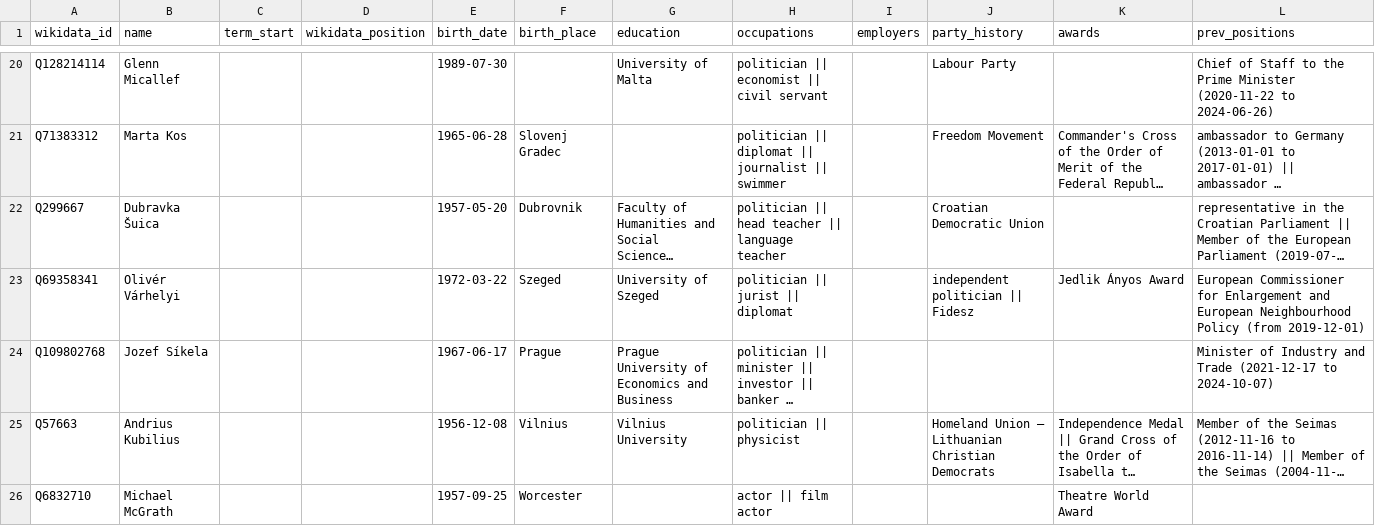
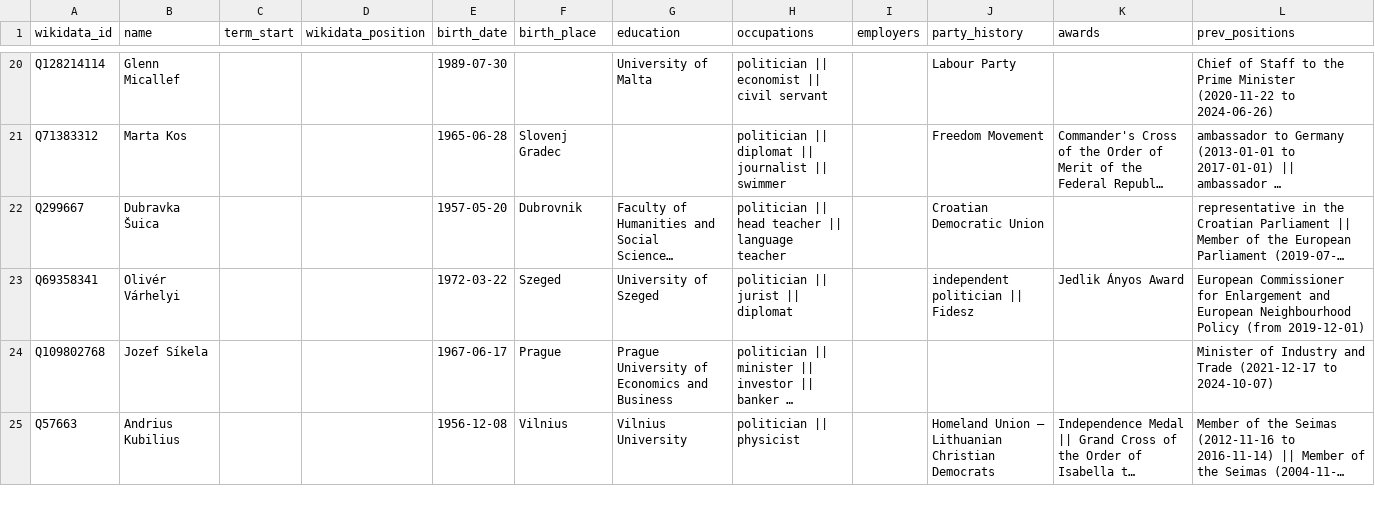
Before and after one commit to GavinMendelGleason/euro-sdt, a CSV file: commission_cv_data.csv, drawn as a sheet; only a part is shown, gaps mark what is left out; long unchanged cells end in …; removed rows and columns are numbered as before the commit, all else as after; the diff covers the shown part only; the diff names each change by its address in the sheet, - before the commit and + after, or states it on an @@ line.

Commit message:
Fix Michael McGrath Wikidata QID: Q6832710 (American actor) → Q6832712 (Irish politician)
Wrong entity had been matched during initial CV scrape — same name,
different person. Correct entry: born Cork 1976, UCC, Fianna Fáil,
TD 2007-2024, Minister for Finance 2022-2024, VdL II Commissioner.

```diff
--- a/commission_cv_data.csv
+++ b/commission_cv_data.csv
-row 26: Q6832710 | Michael McGrath |  |  | 1957-09-25 | Worcester |  | actor || film actor |  |  | Theatre World Award
```
Also changed, not shown: 1 added row elsewhere in this file.
